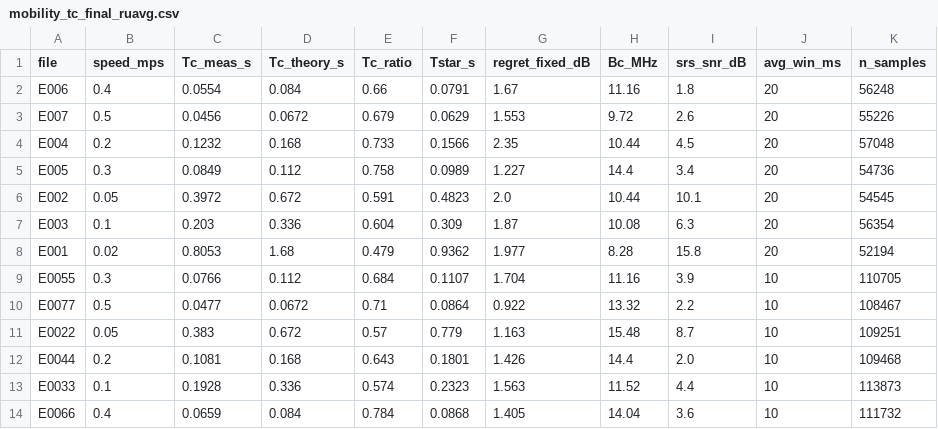
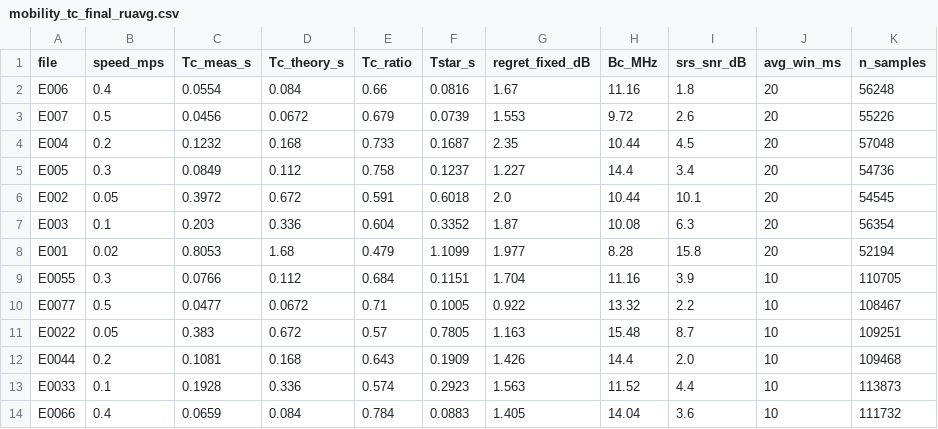
Before and after one commit to Ujjwal-Nano/OCUDU, a CSV file: datasets/mobility_tc_final_ruavg.csv, drawn as a sheet.

Commit message:
metrics_suite.py: T* now uses interpolated first crossing (regret first exceeds budget) instead of rightmost point under budget, avoiding noisy far-right dips; reprocess all 14 mobility runs and regenerate all associated plots

```diff
--- a/datasets/mobility_tc_final_ruavg.csv
+++ b/datasets/mobility_tc_final_ruavg.csv
@@ -1,14 +1,14 @@
 file,speed_mps,Tc_meas_s,Tc_theory_s,Tc_ratio,Tstar_s,regret_fixed_dB,Bc_MHz,srs_snr_dB,avg_win_ms,n_samples
-E006,0.4,0.0554,0.084,0.66,0.0791,1.67,11.16,1.8,20,56248
-E007,0.5,0.0456,0.0672,0.679,0.0629,1.553,9.72,2.6,20,55226
-E004,0.2,0.1232,0.168,0.733,0.1566,2.35,10.44,4.5,20,57048
-E005,0.3,0.0849,0.112,0.758,0.0989,1.227,14.4,3.4,20,54736
-E002,0.05,0.3972,0.672,0.591,0.4823,2.0,10.44,10.1,20,54545
-E003,0.1,0.203,0.336,0.604,0.309,1.87,10.08,6.3,20,56354
-E001,0.02,0.8053,1.68,0.479,0.9362,1.977,8.28,15.8,20,52194
-E0055,0.3,0.0766,0.112,0.684,0.1107,1.704,11.16,3.9,10,110705
-E0077,0.5,0.0477,0.0672,0.71,0.0864,0.922,13.32,2.2,10,108467
-E0022,0.05,0.383,0.672,0.57,0.779,1.163,15.48,8.7,10,109251
-E0044,0.2,0.1081,0.168,0.643,0.1801,1.426,14.4,2.0,10,109468
-E0033,0.1,0.1928,0.336,0.574,0.2323,1.563,11.52,4.4,10,113873
-E0066,0.4,0.0659,0.084,0.784,0.0868,1.405,14.04,3.6,10,111732
+E006,0.4,0.0554,0.084,0.66,0.0816,1.67,11.16,1.8,20,56248
+E007,0.5,0.0456,0.0672,0.679,0.0739,1.553,9.72,2.6,20,55226
+E004,0.2,0.1232,0.168,0.733,0.1687,2.35,10.44,4.5,20,57048
+E005,0.3,0.0849,0.112,0.758,0.1237,1.227,14.4,3.4,20,54736
+E002,0.05,0.3972,0.672,0.591,0.6018,2.0,10.44,10.1,20,54545
+E003,0.1,0.203,0.336,0.604,0.3352,1.87,10.08,6.3,20,56354
+E001,0.02,0.8053,1.68,0.479,1.1099,1.977,8.28,15.8,20,52194
+E0055,0.3,0.0766,0.112,0.684,0.1151,1.704,11.16,3.9,10,110705
+E0077,0.5,0.0477,0.0672,0.71,0.1005,0.922,13.32,2.2,10,108467
+E0022,0.05,0.383,0.672,0.57,0.7805,1.163,15.48,8.7,10,109251
+E0044,0.2,0.1081,0.168,0.643,0.1909,1.426,14.4,2.0,10,109468
+E0033,0.1,0.1928,0.336,0.574,0.2923,1.563,11.52,4.4,10,113873
+E0066,0.4,0.0659,0.084,0.784,0.0883,1.405,14.04,3.6,10,111732
```
Also changed, not shown: 28 other files.
